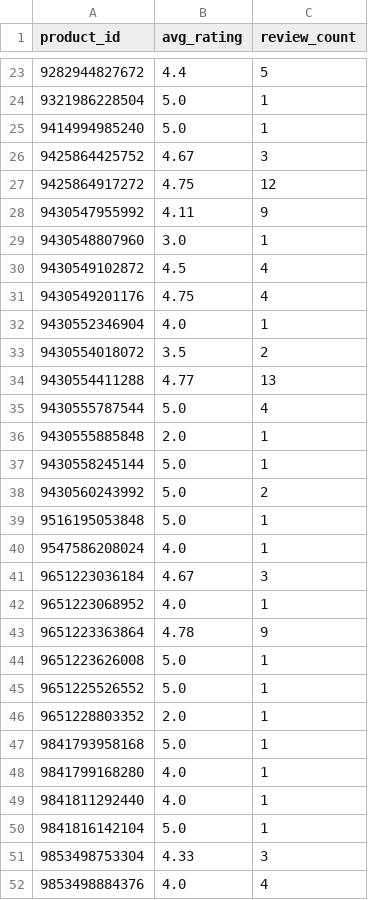
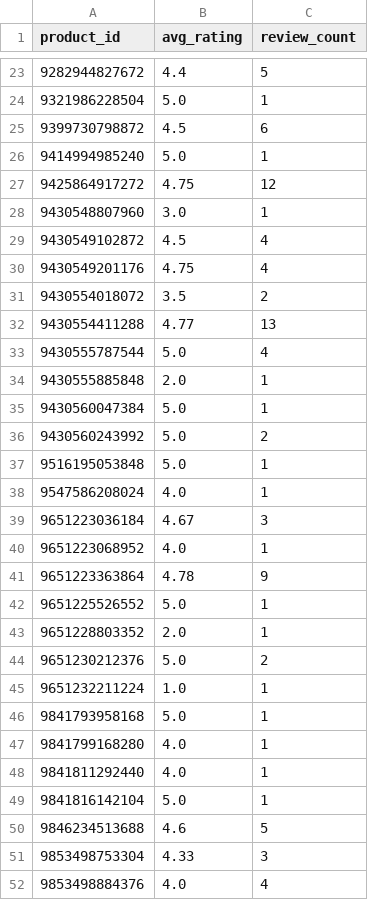
Before and after one commit to christoffer-cherry/feed, a CSV file: docs/ratings.csv, drawn as a sheet; only a part is shown, gaps mark what is left out; the diff covers the shown part only.

```diff
--- a/docs/ratings.csv
+++ b/docs/ratings.csv
@@ -24,6 +24,5 @@ product_id,avg_rating,review_count
 9321986228504,5.0,1
+9399730798872,4.5,6
 9414994985240,5.0,1
-9425864425752,4.67,3
 9425864917272,4.75,12
-9430547955992,4.11,9
 9430548807960,3.0,1
@@ -31,3 +30,2 @@ product_id,avg_rating,review_count
 9430549201176,4.75,4
-9430552346904,4.0,1
 9430554018072,3.5,2
@@ -36,3 +34,3 @@ product_id,avg_rating,review_count
 9430555885848,2.0,1
-9430558245144,5.0,1
+9430560047384,5.0,1
 9430560243992,5.0,2
@@ -43,5 +41,6 @@ product_id,avg_rating,review_count
 9651223363864,4.78,9
-9651223626008,5.0,1
 9651225526552,5.0,1
 9651228803352,2.0,1
+9651230212376,5.0,2
+9651232211224,1.0,1
 9841793958168,5.0,1
@@ -50,2 +49,3 @@ product_id,avg_rating,review_count
 9841816142104,5.0,1
+9846234513688,4.6,5
 9853498753304,4.33,3
```
Also changed, not shown: 2 added rows, 2 removed rows and 1 edited cell elsewhere in this file, 1 other file.
